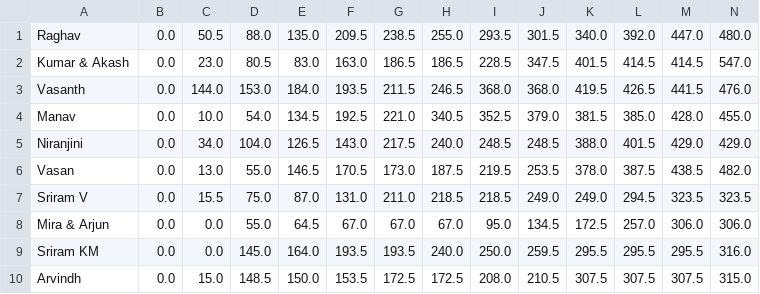
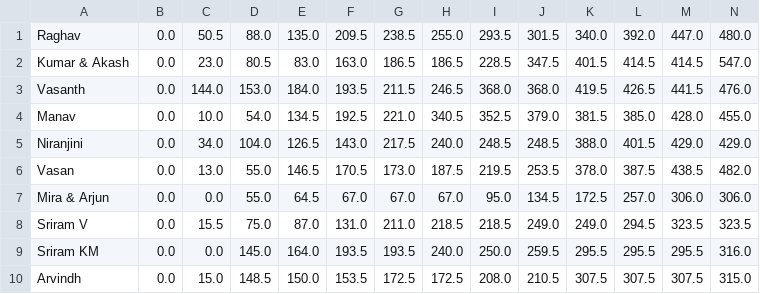
Before and after one commit to suddu16/ipl-fantasy, a CSV file: ipl2025/group_2/ipl2025_results_day_47.csv, drawn as a sheet; only a part is shown; removed rows and columns are numbered as before the commit, all else as after; rows hold the shown columns only; the diff names each change by its address in the sheet, - before the commit and + after, or states it on an @@ line.

```diff
--- a/ipl2025/group_2/ipl2025_results_day_47.csv
+++ b/ipl2025/group_2/ipl2025_results_day_47.csv
+row 7: Mira & Arjun | 0.0 | 0.0 | 55.0 | 64.5 | 67.0 | 67.0 | 67.0 | 95.0 | 134.5 | 172.5 | 257.0 | 306.0 | 306.0
-row 8: Mira & Arjun | 0.0 | 0.0 | 55.0 | 64.5 | 67.0 | 67.0 | 67.0 | 95.0 | 134.5 | 172.5 | 257.0 | 306.0 | 306.0
```
Also changed, not shown: ipl2025/group_1/IPL2025MockAuctionSummary.csv, ipl2025/group_1/Raghav.csv, 7 other files.
